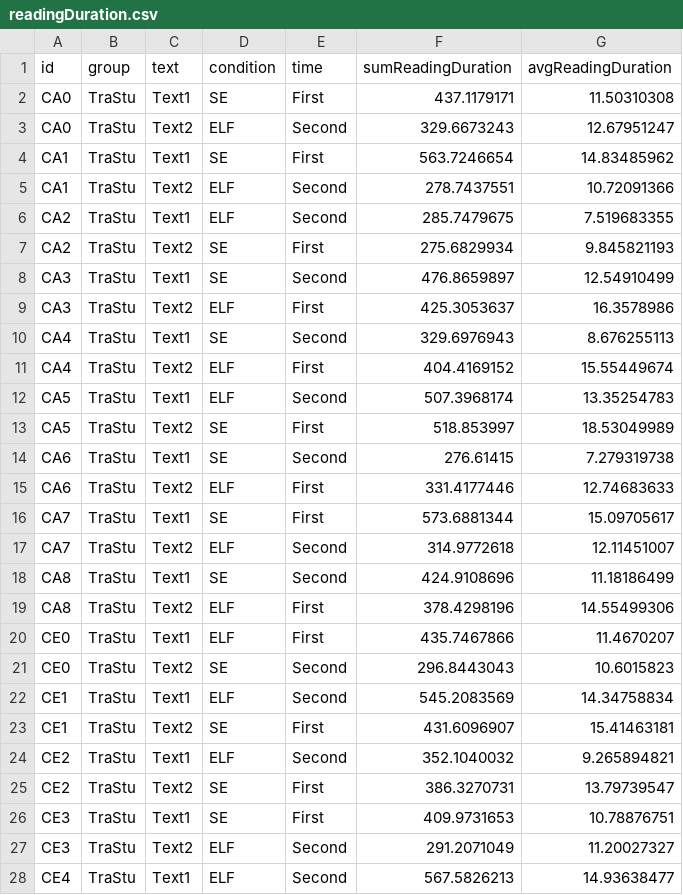
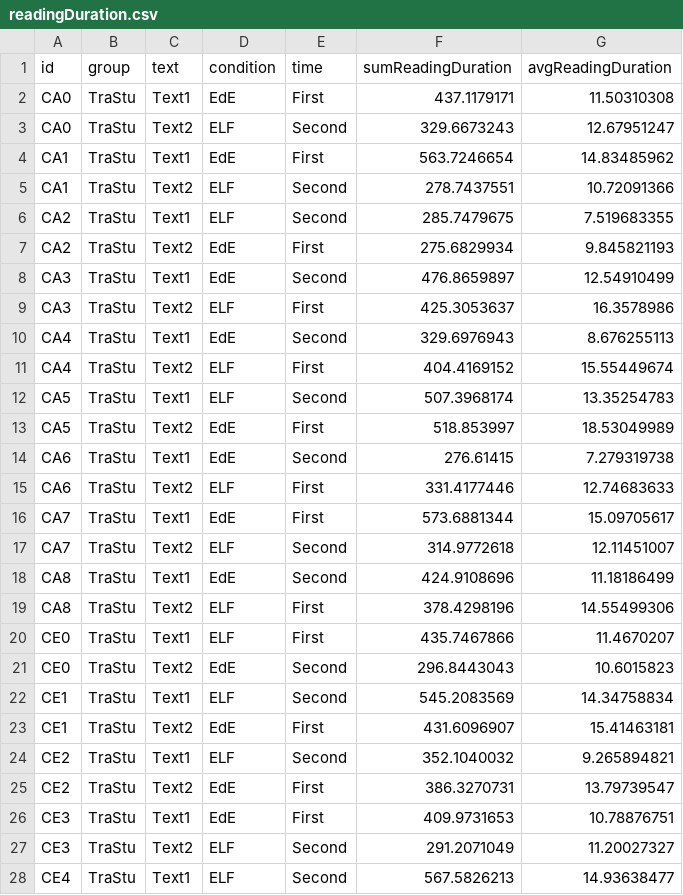
Before and after one commit to mkobi89/Translators, a CSV file: data/rawdata/readingDuration.csv, drawn as a sheet; only a part is shown; the diff covers the shown part only.

```diff
--- a/data/rawdata/readingDuration.csv
+++ b/data/rawdata/readingDuration.csv
@@ -1,27 +1,27 @@
 id;group;text;condition;time;sumReadingDuration;avgReadingDuration
-CA0;TraStu;Text1;SE;First;437.1179171;11.50310308
+CA0;TraStu;Text1;EdE;First;437.1179171;11.50310308
 CA0;TraStu;Text2;ELF;Second;329.6673243;12.67951247
-CA1;TraStu;Text1;SE;First;563.7246654;14.83485962
+CA1;TraStu;Text1;EdE;First;563.7246654;14.83485962
 CA1;TraStu;Text2;ELF;Second;278.7437551;10.72091366
 CA2;TraStu;Text1;ELF;Second;285.7479675;7.519683355
-CA2;TraStu;Text2;SE;First;275.6829934;9.845821193
-CA3;TraStu;Text1;SE;Second;476.8659897;12.54910499
+CA2;TraStu;Text2;EdE;First;275.6829934;9.845821193
+CA3;TraStu;Text1;EdE;Second;476.8659897;12.54910499
 CA3;TraStu;Text2;ELF;First;425.3053637;16.3578986
-CA4;TraStu;Text1;SE;Second;329.6976943;8.676255113
+CA4;TraStu;Text1;EdE;Second;329.6976943;8.676255113
 CA4;TraStu;Text2;ELF;First;404.4169152;15.55449674
 CA5;TraStu;Text1;ELF;Second;507.3968174;13.35254783
-CA5;TraStu;Text2;SE;First;518.853997;18.53049989
-CA6;TraStu;Text1;SE;Second;276.61415;7.279319738
+CA5;TraStu;Text2;EdE;First;518.853997;18.53049989
+CA6;TraStu;Text1;EdE;Second;276.61415;7.279319738
 CA6;TraStu;Text2;ELF;First;331.4177446;12.74683633
-CA7;TraStu;Text1;SE;First;573.6881344;15.09705617
+CA7;TraStu;Text1;EdE;First;573.6881344;15.09705617
 CA7;TraStu;Text2;ELF;Second;314.9772618;12.11451007
-CA8;TraStu;Text1;SE;Second;424.9108696;11.18186499
+CA8;TraStu;Text1;EdE;Second;424.9108696;11.18186499
 CA8;TraStu;Text2;ELF;First;378.4298196;14.55499306
 CE0;TraStu;Text1;ELF;First;435.7467866;11.4670207
-CE0;TraStu;Text2;SE;Second;296.8443043;10.6015823
+CE0;TraStu;Text2;EdE;Second;296.8443043;10.6015823
 CE1;TraStu;Text1;ELF;Second;545.2083569;14.34758834
-CE1;TraStu;Text2;SE;First;431.6096907;15.41463181
+CE1;TraStu;Text2;EdE;First;431.6096907;15.41463181
 CE2;TraStu;Text1;ELF;Second;352.1040032;9.265894821
-CE2;TraStu;Text2;SE;First;386.3270731;13.79739547
-CE3;TraStu;Text1;SE;First;409.9731653;10.78876751
+CE2;TraStu;Text2;EdE;First;386.3270731;13.79739547
+CE3;TraStu;Text1;EdE;First;409.9731653;10.78876751
 CE3;TraStu;Text2;ELF;Second;291.2071049;11.20027327
```
Also changed, not shown: 4 added rows and 57 edited cells elsewhere in this file, data/rawdata/controlQuestions.csv, data/rawdata/expControl.csv, 41 other files.
